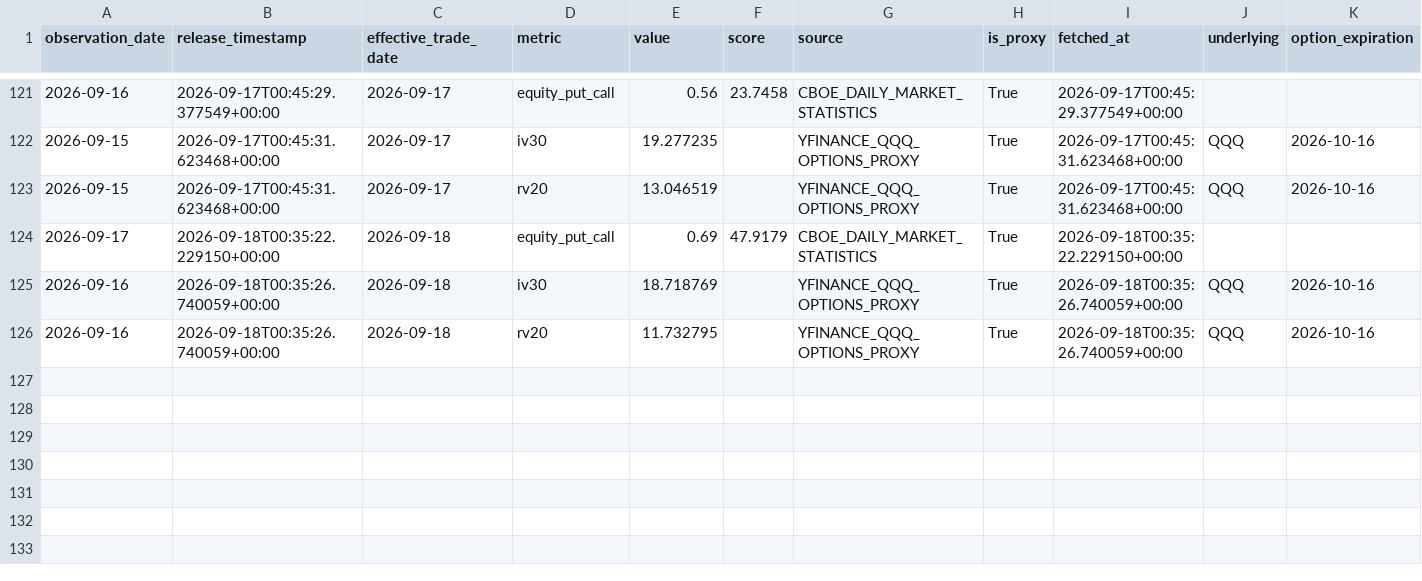
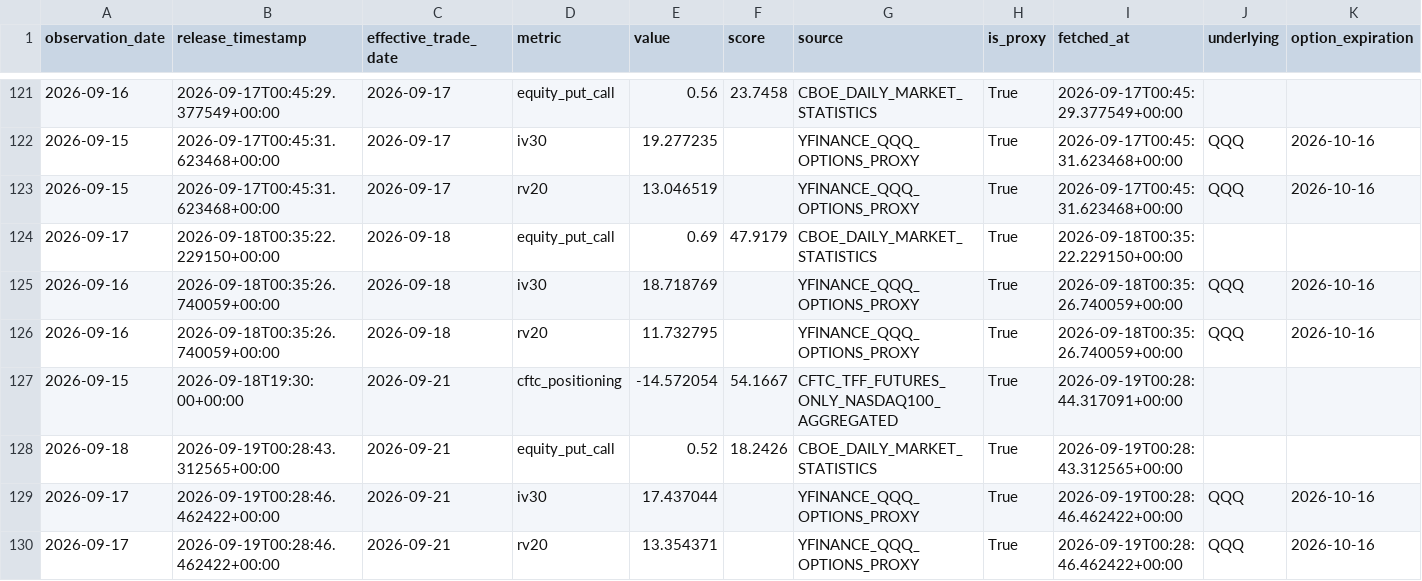
Before and after one commit to oldweng415-dev/investment-os, a CSV file: data/positioning_pit.csv, drawn as a sheet; only a part is shown, gaps mark what is left out; rows hold the shown columns only; the diff names each change by its address in the sheet, - before the commit and + after, or states it on an @@ line.

```diff
--- a/data/positioning_pit.csv
+++ b/data/positioning_pit.csv
+row 127: 2026-09-15 | 2026-09-18T19:30:00+00:00 | 2026-09-21 | cftc_positioning | -14.572054 | 54.1667 | CFTC_TFF_FUTURES_ONLY_NASDAQ100_AGGREGATED | True | 2026-09-19T00:28:44.317091+00:00
+row 128: 2026-09-18 | 2026-09-19T00:28:43.312565+00:00 | 2026-09-21 | equity_put_call | 0.52 | 18.2426 | CBOE_DAILY_MARKET_STATISTICS | True | 2026-09-19T00:28:43.312565+00:00
+row 129: 2026-09-17 | 2026-09-19T00:28:46.462422+00:00 | 2026-09-21 | iv30 | 17.437044 |  | YFINANCE_QQQ_OPTIONS_PROXY | True | 2026-09-19T00:28:46.462422+00:00 | QQQ | 2026-10-16
+row 130: 2026-09-17 | 2026-09-19T00:28:46.462422+00:00 | 2026-09-21 | rv20 | 13.354371 |  | YFINANCE_QQQ_OPTIONS_PROXY | True | 2026-09-19T00:28:46.462422+00:00 | QQQ | 2026-10-16
```
Also changed, not shown: data/ai_cycle_pit.csv, data/valuation_pit.csv.
